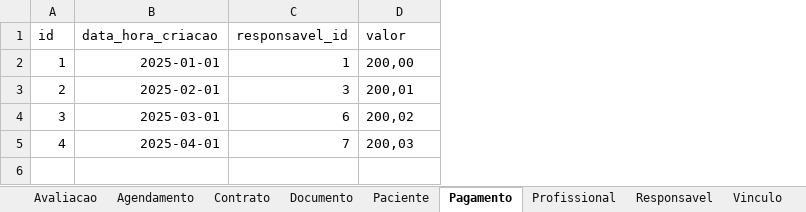
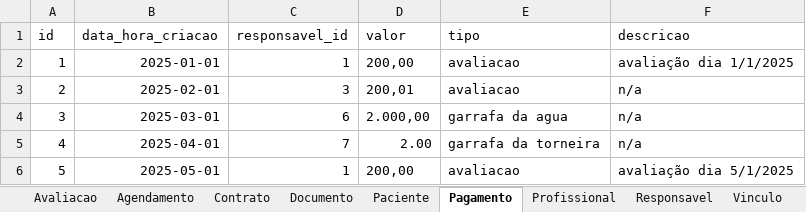
Before and after one commit to therapies-love-kids/modulo-avaliacao, an Excel workbook: docs/EmulacaoBancoDeDados2.xlsx, sheet Pagamento, drawn as a sheet; values as stored, in another font and other column widths than the file's, no borders; table styles not drawn; the diff names each change by its address in the sheet, - before the commit and + after, or states it on an @@ line.

```diff
--- a/docs/EmulacaoBancoDeDados2.xlsx (sheet Pagamento)
+++ b/docs/EmulacaoBancoDeDados2.xlsx (sheet Pagamento)
+column E (tipo), rows 2-5: avaliacao | avaliacao | garrafa da agua | garrafa da torneira
+column F (descricao), rows 2-5: avaliação dia 1/1/2025 | n/a | n/a | n/a
-D4 (valor): 200,02
+D4 (valor): 2.000,00
-D5 (valor): 200,03
+D5 (valor): 2.00
+row 6: 5 | 2025-05-01 | 1 | 200,00 | avaliacao | avaliação dia 5/1/2025
```
Also changed, not shown: sheet Agendamento, sheet Responsavel, sheet Profissional, sheet Paciente, sheet Avaliacao, sheet Documento.
